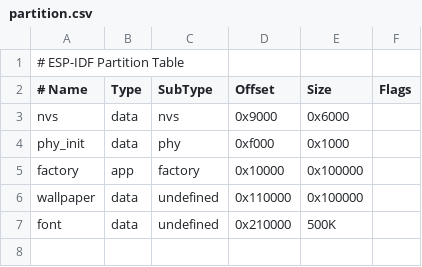
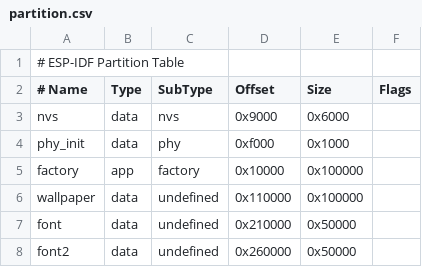
Before and after one commit to HydrogenMacro/illusion-os, a CSV file: partition.csv, drawn as a sheet.

```diff
--- a/partition.csv
+++ b/partition.csv
@@ -6,2 +6,3 @@ factory,  app,  factory, 0x10000, 0x100000,
 wallpaper, data, undefined, 0x110000, 0x100000,
-font, data, undefined, 0x210000, 500K,
+font, data, undefined, 0x210000, 0x50000,
+font2, data, undefined, 0x260000, 0x50000,
```
Also changed, not shown: 21 other files.
